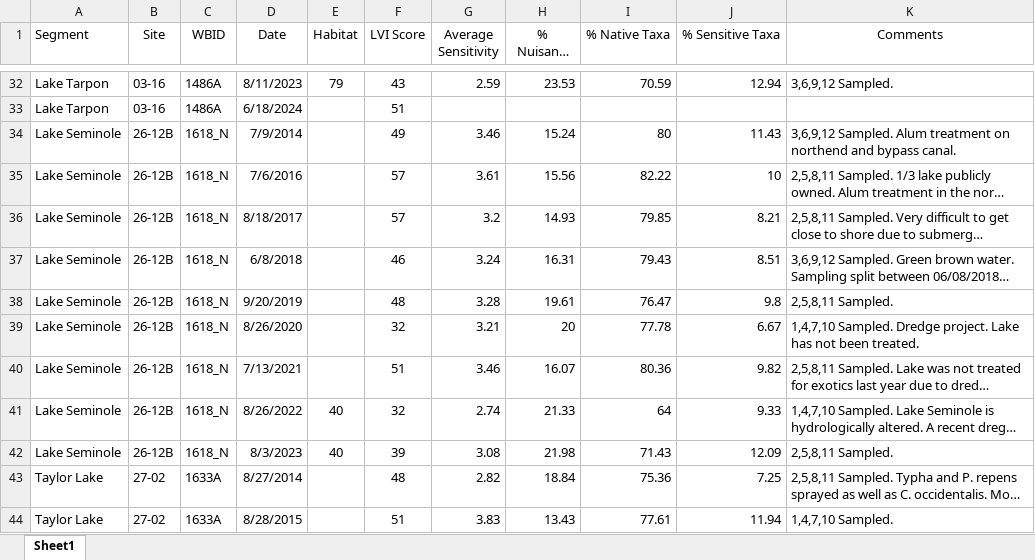
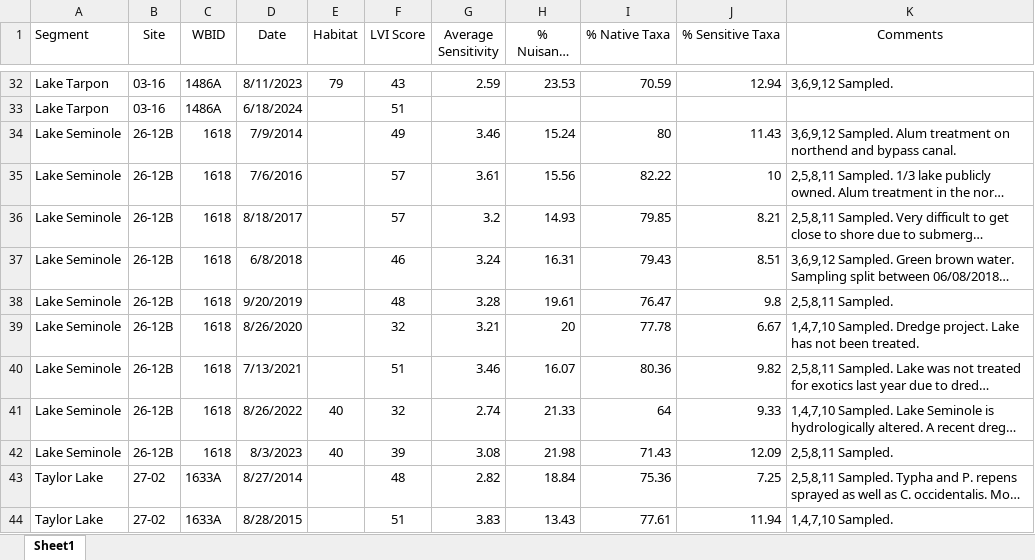
Before and after one commit to PCDEM/water_quality_dashboard, an Excel workbook: Data/Pinellas_LVI.xlsx, sheet Sheet1, drawn as a sheet; only a part is shown, gaps mark what is left out; long unchanged cells end in …; values as stored, in another font and other column widths than the file's, no borders; the diff names each change by its address in the sheet, - before the commit and + after, or states it on an @@ line.

```diff
--- a/Data/Pinellas_LVI.xlsx (sheet Sheet1)
+++ b/Data/Pinellas_LVI.xlsx (sheet Sheet1)
-C34:C42 (WBID): 1618_N
+C34:C42 (WBID): 1618
```
Also changed, not shown: Data/Pinellas_RedTide_Entero.xlsx, Data/Pinellas_SCI.xlsx.
